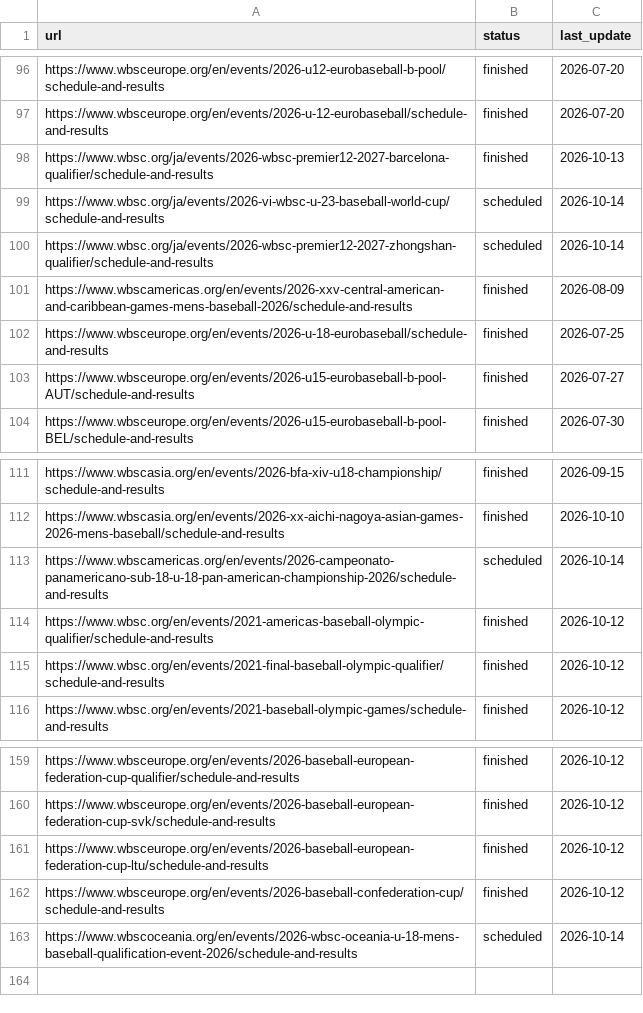
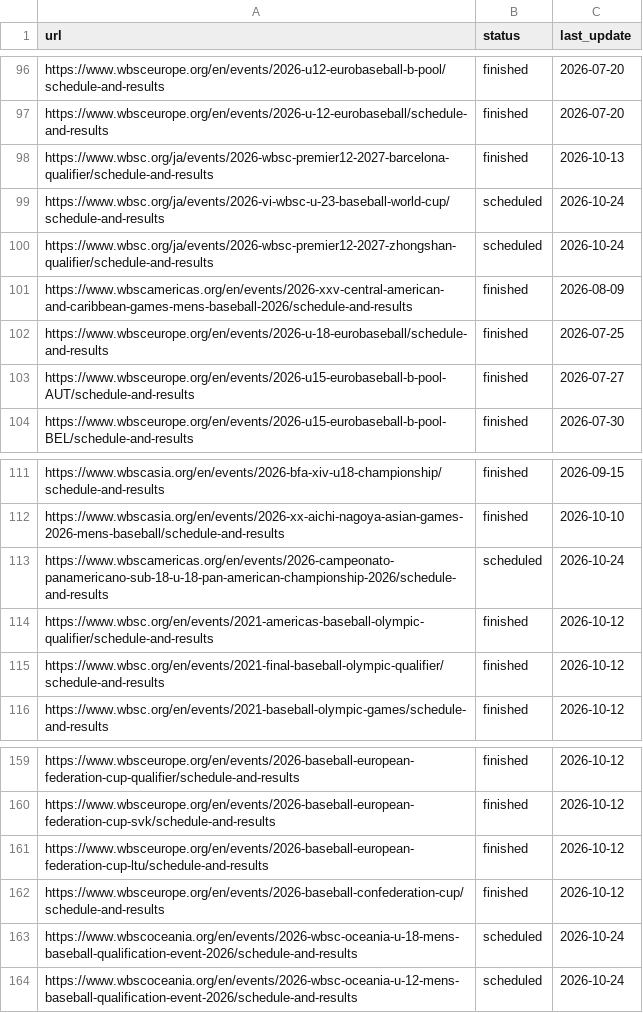
Before and after one commit to cafei-n/baseball_world, a CSV file: data/scraped_events.csv, drawn as a sheet; only a part is shown, gaps mark what is left out.

```diff
--- a/data/scraped_events.csv
+++ b/data/scraped_events.csv
@@ -98,4 +98,4 @@ https://www.wbsceurope.org/en/events/2026-u-12-eurobaseball/schedule-and-results
 https://www.wbsc.org/ja/events/2026-wbsc-premier12-2027-barcelona-qualifier/schedule-and-results,finished,2026-10-13
-https://www.wbsc.org/ja/events/2026-vi-wbsc-u-23-baseball-world-cup/schedule-and-results,scheduled,2026-10-14
-https://www.wbsc.org/ja/events/2026-wbsc-premier12-2027-zhongshan-qualifier/schedule-and-results,scheduled,2026-10-14
+https://www.wbsc.org/ja/events/2026-vi-wbsc-u-23-baseball-world-cup/schedule-and-results,scheduled,2026-10-24
+https://www.wbsc.org/ja/events/2026-wbsc-premier12-2027-zhongshan-qualifier/schedule-and-results,scheduled,2026-10-24
 https://www.wbscamericas.org/en/events/2026-xxv-central-american-and-caribbean-games-mens-baseball-2026/schedule-and-results,finished,2026-08-09
@@ -112,3 +112,3 @@ https://www.wbscasia.org/en/events/2026-bfa-xiv-u18-championship/schedule-and-re
 https://www.wbscasia.org/en/events/2026-xx-aichi-nagoya-asian-games-2026-mens-baseball/schedule-and-results,finished,2026-10-10
-https://www.wbscamericas.org/en/events/2026-campeonato-panamericano-sub-18-u-18-pan-american-championship-2026/schedule-and-results,scheduled,2026-10-14
+https://www.wbscamericas.org/en/events/2026-campeonato-panamericano-sub-18-u-18-pan-american-championship-2026/schedule-and-results,scheduled,2026-10-24
 https://www.wbsc.org/en/events/2021-americas-baseball-olympic-qualifier/schedule-and-results,finished,2026-10-12
@@ -162,2 +162,3 @@ https://www.wbsceurope.org/en/events/2026-baseball-european-federation-cup-ltu/s
 https://www.wbsceurope.org/en/events/2026-baseball-confederation-cup/schedule-and-results,finished,2026-10-12
-https://www.wbscoceania.org/en/events/2026-wbsc-oceania-u-18-mens-baseball-qualification-event-2026/schedule-and-results,scheduled,2026-10-14
+https://www.wbscoceania.org/en/events/2026-wbsc-oceania-u-18-mens-baseball-qualification-event-2026/schedule-and-results,scheduled,2026-10-24
+https://www.wbscoceania.org/en/events/2026-wbsc-oceania-u-12-mens-baseball-qualification-event-2026/schedule-and-results,scheduled,2026-10-24
```
Also changed, not shown: data/ranking.csv, data/ranking_history.csv, 8 other files.
